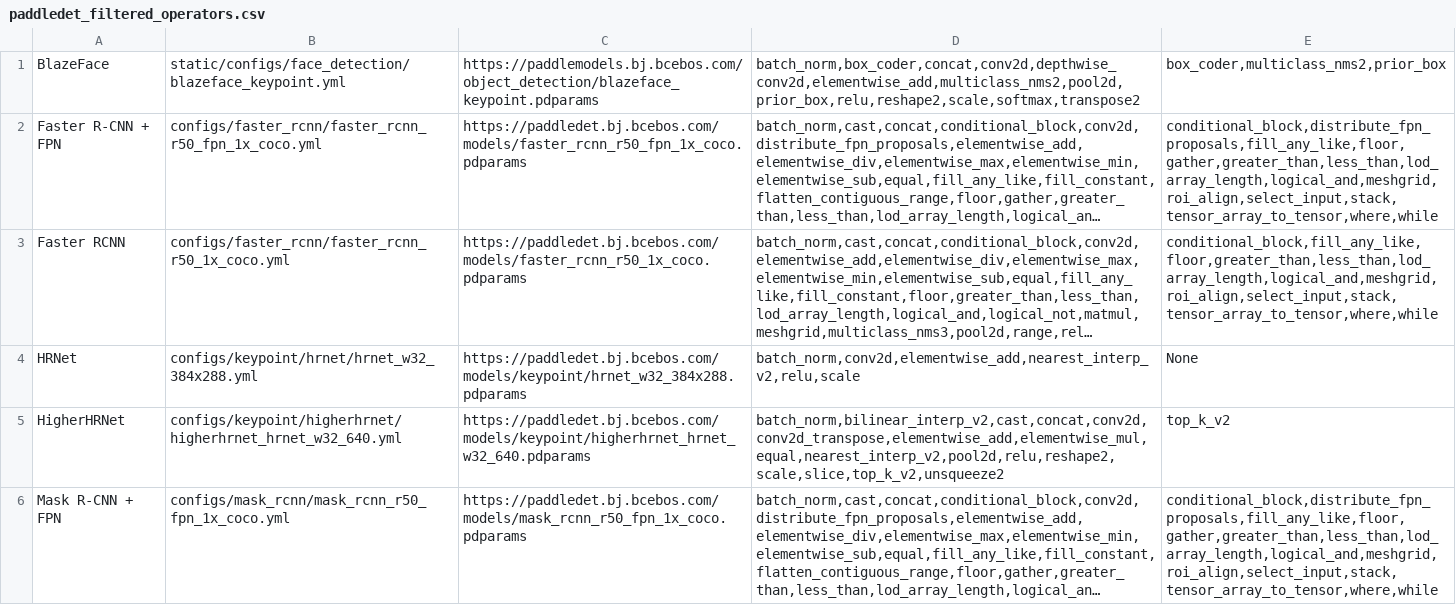
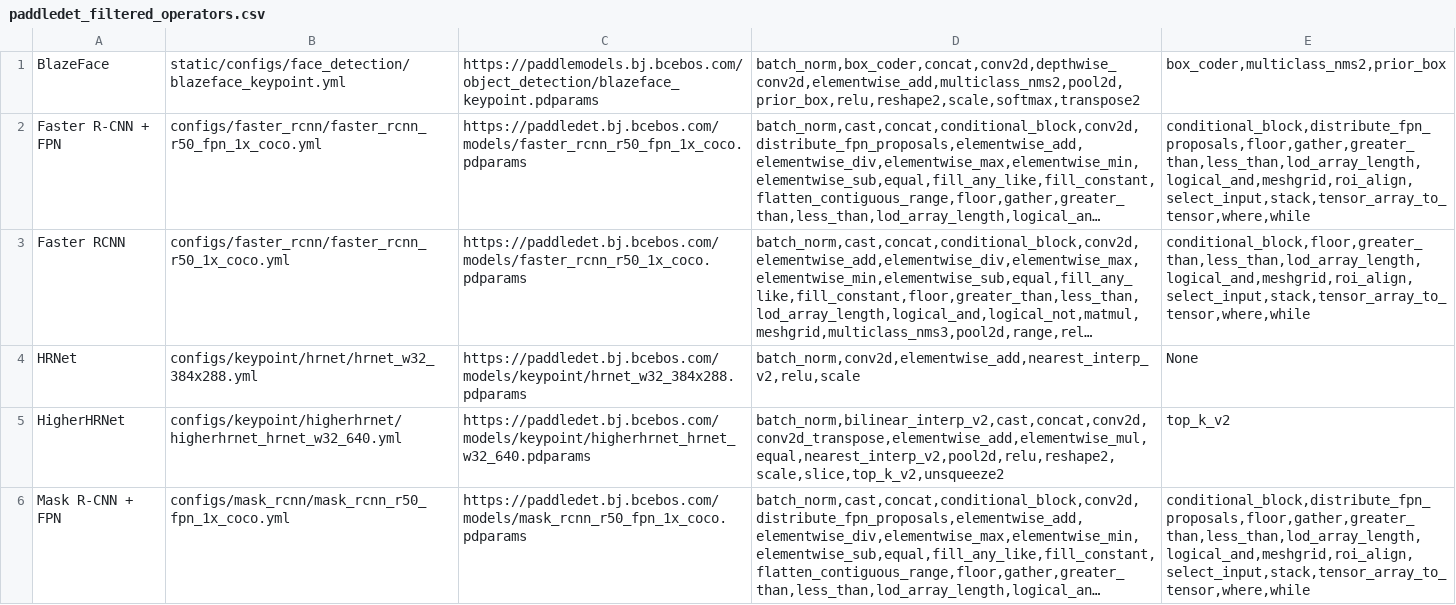
Before and after one commit to meiyang-intel/PaddleOMZAnalyzer, a CSV file: analyzer/paddledet_filtered_operators.csv, drawn as a sheet; only a part is shown; long unchanged cells end in …; the diff covers the shown part only; the diff names each change by its address in the sheet, - before the commit and + after, or states it on an @@ line.

Commit message:
Add report.py,  report.csv and report_ops.csv.
ps:
update  analyzer/paddleclas_full_operators.csv
update  analyzer/paddledet_filtered_operators.csv
update  analyzer/paddledet_full_operators.csv
update  analyzer/paddleseg_full_operators.csv
update  executor/paddleclas_filtered_result.csv
update  executor/paddleclas_full_result.csv
update  executor/paddledet_filtered_result.csv
update  executor/paddledet_full_result.csv
update  executor/paddleseg_filtered_result.csv
update  executor/paddleseg_full_result.csv
Signed-off-by: huzhaoyX <zhaoyangx.hu@intel.com>

```diff
--- a/analyzer/paddledet_filtered_operators.csv
+++ b/analyzer/paddledet_filtered_operators.csv
-E2: conditional_block,distribute_fpn_proposals,fill_any_like,floor,gather,greater_than,less_than,lod_array_length,logical_and,meshgrid,roi_align,select_input,stack,tensor_array_to_tensor,where,while
+E2: conditional_block,distribute_fpn_proposals,floor,gather,greater_than,less_than,lod_array_length,logical_and,meshgrid,roi_align,select_input,stack,tensor_array_to_tensor,where,while
-E3: conditional_block,fill_any_like,floor,greater_than,less_than,lod_array_length,logical_and,meshgrid,roi_align,select_input,stack,tensor_array_to_tensor,where,while
+E3: conditional_block,floor,greater_than,less_than,lod_array_length,logical_and,meshgrid,roi_align,select_input,stack,tensor_array_to_tensor,where,while
-E6: conditional_block,distribute_fpn_proposals,fill_any_like,floor,gather,greater_than,less_than,lod_array_length,logical_and,meshgrid,roi_align,select_input,stack,tensor_array_to_tensor,where,while
+E6: conditional_block,distribute_fpn_proposals,floor,gather,greater_than,less_than,lod_array_length,logical_and,meshgrid,roi_align,select_input,stack,tensor_array_to_tensor,where,while
```
Also changed, not shown: 3 edited cells elsewhere in this file, analyzer/paddleclas_full_operators.csv, analyzer/paddledet_full_operators.csv, 12 other files.
